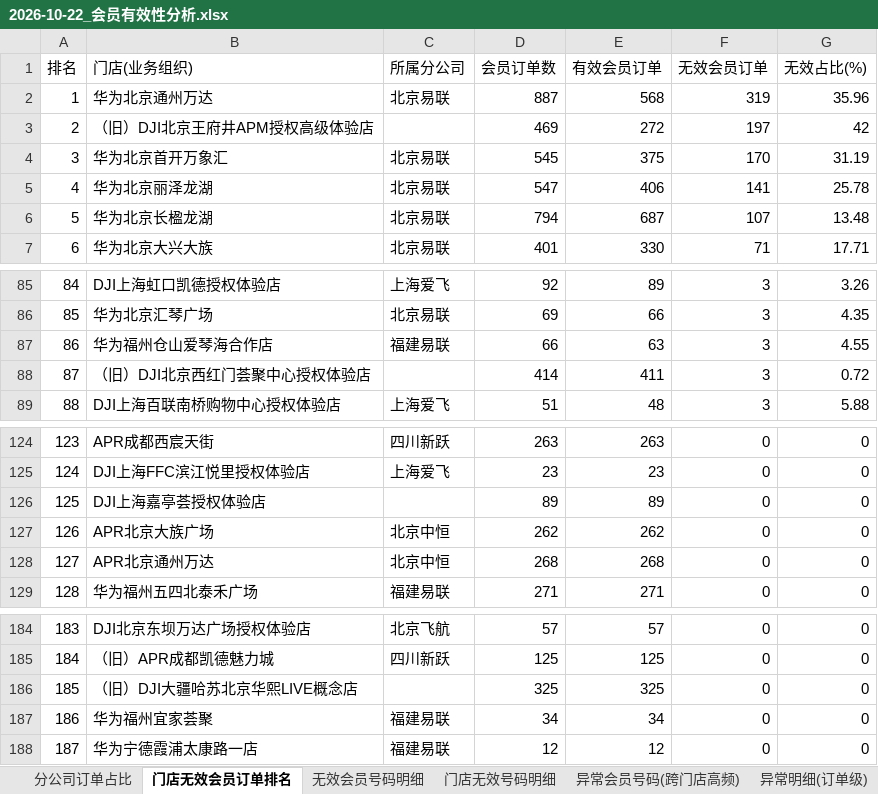
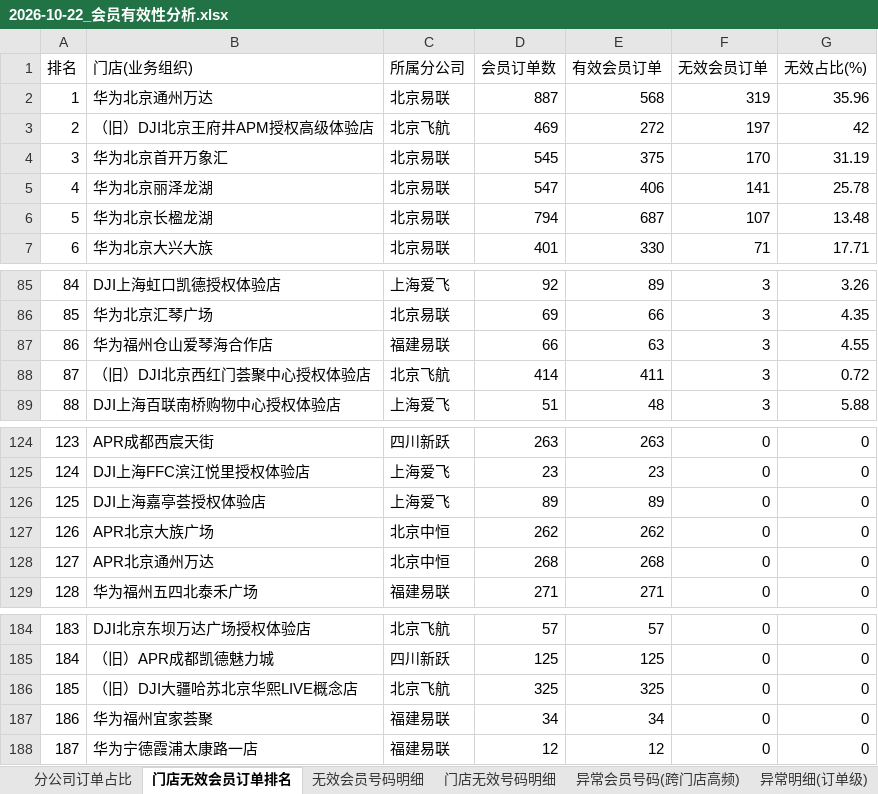
Before and after one commit to panghao007/retail-dashboard, an Excel workbook: d/2026-10-22_会员有效性分析.xlsx, sheet 门店无效会员订单排名, drawn as a sheet; only a part is shown, gaps mark what is left out; values as stored, in another font and other column widths than the file's, no borders; the diff names each change by its address in the sheet, - before the commit and + after, or states it on an @@ line.

```diff
--- a/d/2026-10-22_会员有效性分析.xlsx (sheet 门店无效会员订单排名)
+++ b/d/2026-10-22_会员有效性分析.xlsx (sheet 门店无效会员订单排名)
-C3 (所属分公司): (empty)
+C3 (所属分公司): 北京飞航
-C88 (所属分公司): (empty)
+C88 (所属分公司): 北京飞航
-C126 (所属分公司): (empty)
+C126 (所属分公司): 上海爱飞
-C186 (所属分公司): (empty)
+C186 (所属分公司): 北京飞航
```
Also changed, not shown: sheet 异常明细(订单级), sheet 无效会员号码明细, sheet 退货订单明细, sheet 门店无效号码明细, sheet 分公司订单占比, sheet 异常会员号码(跨门店高频), d/会员有效性分析.xlsx, 9 other files.
